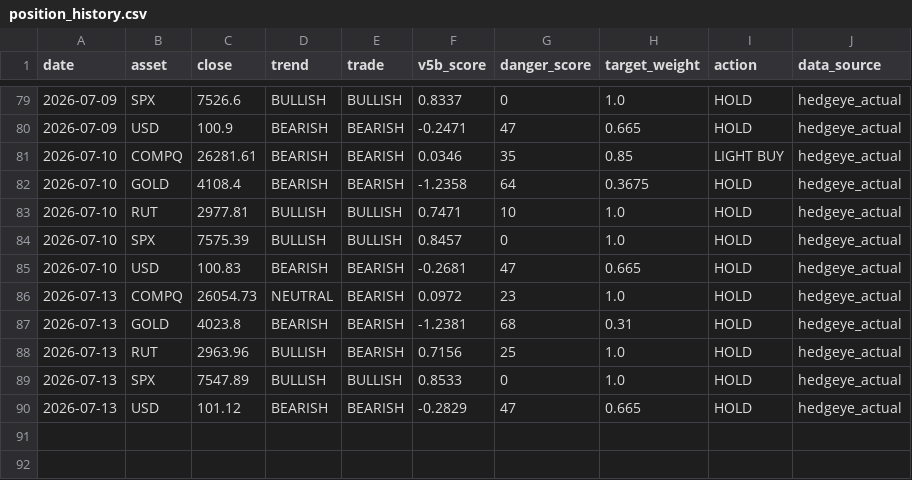
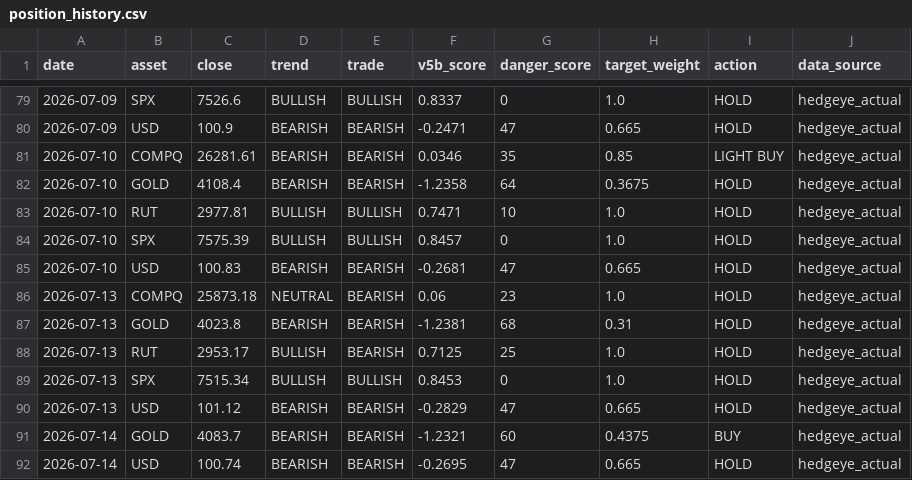
Before and after one commit to dchebows/HE-analysis-pipeline, a CSV file: position_history.csv, drawn as a sheet; only a part is shown, gaps mark what is left out.

```diff
--- a/position_history.csv
+++ b/position_history.csv
@@ -85,6 +85,8 @@ date,asset,close,trend,trade,v5b_score,danger_score,target_weight,action,data_so
 2026-07-10,USD,100.83,BEARISH,BEARISH,-0.2681,47,0.665,HOLD,hedgeye_actual
-2026-07-13,COMPQ,26054.73,NEUTRAL,BEARISH,0.0972,23,1.0,HOLD,hedgeye_actual
+2026-07-13,COMPQ,25873.18,NEUTRAL,BEARISH,0.06,23,1.0,HOLD,hedgeye_actual
 2026-07-13,GOLD,4023.8,BEARISH,BEARISH,-1.2381,68,0.31,HOLD,hedgeye_actual
-2026-07-13,RUT,2963.96,BULLISH,BEARISH,0.7156,25,1.0,HOLD,hedgeye_actual
-2026-07-13,SPX,7547.89,BULLISH,BULLISH,0.8533,0,1.0,HOLD,hedgeye_actual
+2026-07-13,RUT,2953.17,BULLISH,BEARISH,0.7125,25,1.0,HOLD,hedgeye_actual
+2026-07-13,SPX,7515.34,BULLISH,BULLISH,0.8453,0,1.0,HOLD,hedgeye_actual
 2026-07-13,USD,101.12,BEARISH,BEARISH,-0.2829,47,0.665,HOLD,hedgeye_actual
+2026-07-14,GOLD,4083.7,BEARISH,BEARISH,-1.2321,60,0.4375,BUY,hedgeye_actual
+2026-07-14,USD,100.74,BEARISH,BEARISH,-0.2695,47,0.665,HOLD,hedgeye_actual
```
Also changed, not shown: portfolio_summary.csv, 1 other file.
